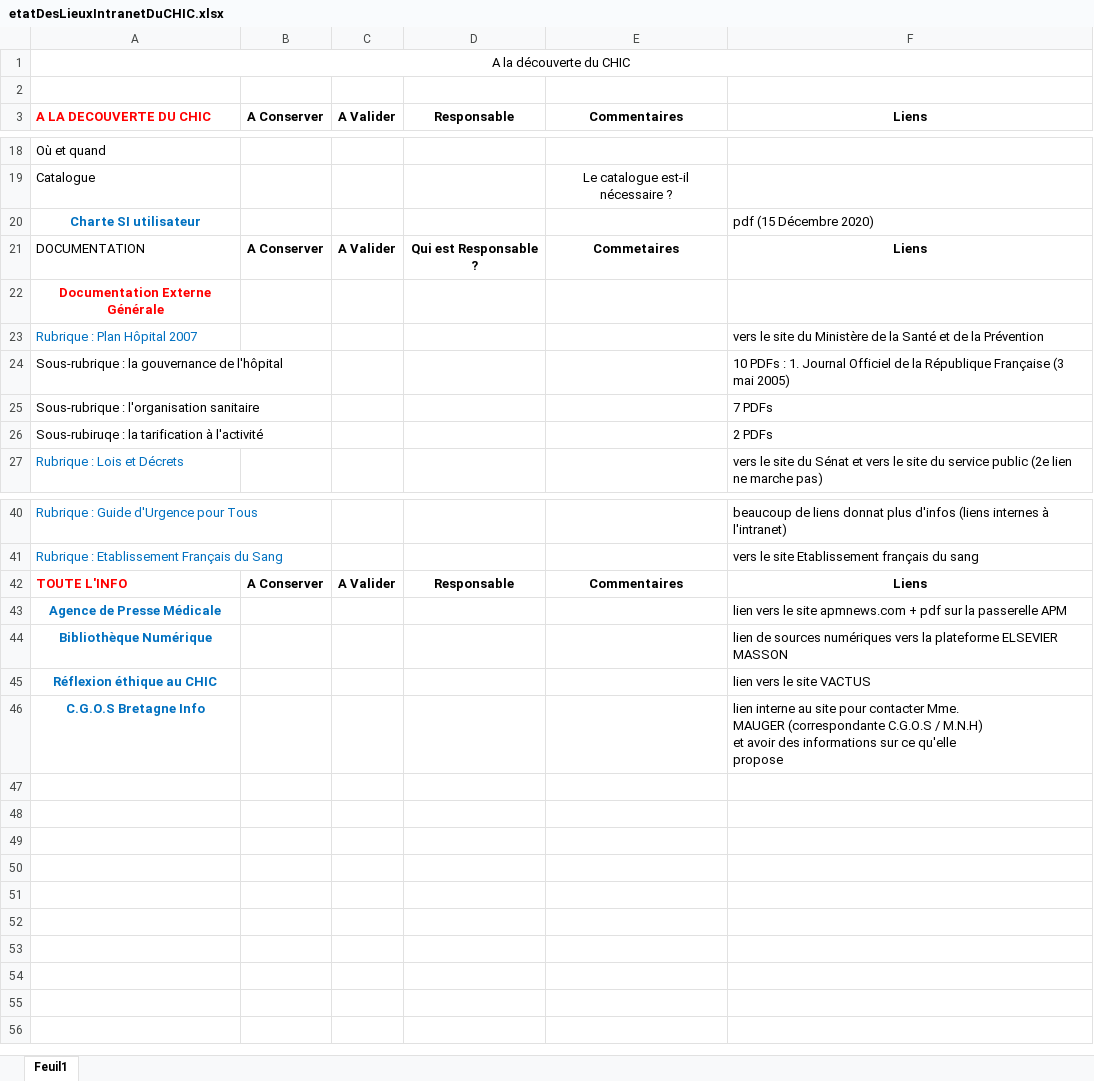
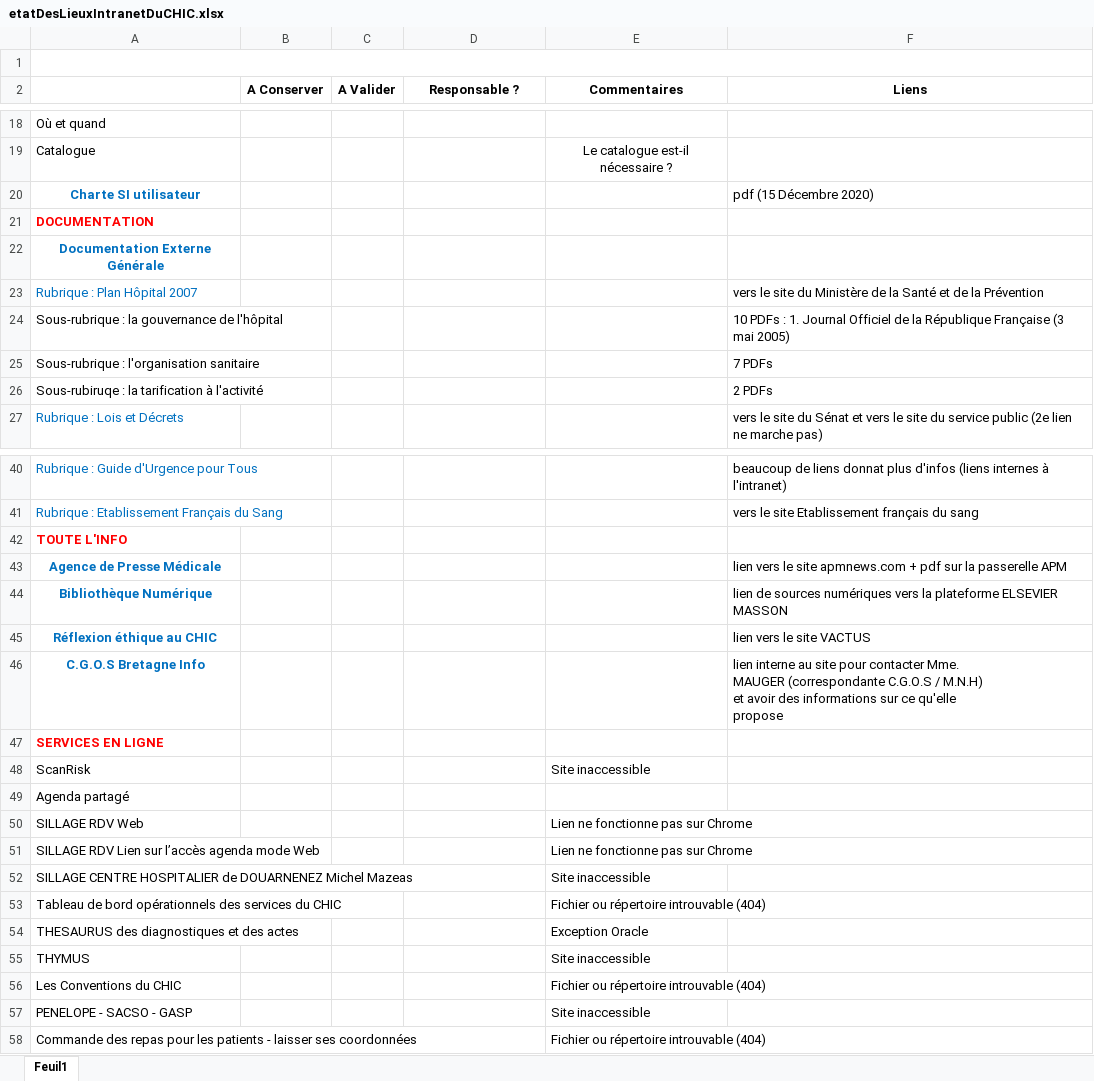
Before and after one commit to yannickbiheul/IntranetChic, an Excel workbook: Documents Excel/etatDesLieuxIntranetDuCHIC.xlsx, sheet Feuil1, drawn as a sheet; only a part is shown, gaps mark what is left out; values as stored, in another font and other column widths than the file's, no borders; removed rows and columns are numbered as before the commit, all else as after; the diff covers the shown part only; the diff names each change by its address in the sheet, - before the commit and + after, or states it on an @@ line.

Commit message:
Ajout des services en ligne

```diff
--- a/Documents Excel/etatDesLieuxIntranetDuCHIC.xlsx (sheet Feuil1)
+++ b/Documents Excel/etatDesLieuxIntranetDuCHIC.xlsx (sheet Feuil1)
-row 1: A la découverte du CHIC
+A1:F1 merged
-A2: A LA DECOUVERTE DU CHIC
+A2: (empty)
-D2: Responsable
+D2: Responsable ?
@@ A21 bold: off → on, text colour: black → #FF0000 @@
-B21 (A Conserver): A Conserver
+B21 (A Conserver): (empty)
-C21 (A Valider): A Valider
+C21 (A Valider): (empty)
-D21 (Responsable ?): Qui est Responsable ?
+D21 (Responsable ?): (empty)
-E21 (Commentaires): Commetaires
+E21 (Commentaires): (empty)
-F21 (Liens): Liens
+F21 (Liens): (empty)
-A22 text colour: #FF0000
+A22 text colour: #0070C0
-B42 (A Conserver): A Conserver
+B42 (A Conserver): (empty)
-C42 (A Valider): A Valider
+C42 (A Valider): (empty)
-D42 (Responsable ?): Responsable
+D42 (Responsable ?): (empty)
-E42 (Commentaires): Commentaires
+E42 (Commentaires): (empty)
-F42 (Liens): Liens
+F42 (Liens): (empty)
+row 47: SERVICES EN LIGNE
+row 48: ScanRisk |  |  |  | Site inaccessible
+row 49: Agenda partagé
+row 50: SILLAGE RDV Web |  |  |  | Lien ne fonctionne pas sur Chrome
+row 51: SILLAGE RDV Lien sur l’accès agenda mode Web |  |  |  | Lien ne fonctionne pas sur Chrome
+row 52: SILLAGE CENTRE HOSPITALIER de DOUARNENEZ Michel Mazeas |  |  |  | Site inaccessible
+row 53: Tableau de bord opérationnels des services du CHIC |  |  |  | Fichier ou répertoire introuvable (404)
+row 54: THESAURUS des diagnostiques et des actes |  |  |  | Exception Oracle
+row 55: THYMUS |  |  |  | Site inaccessible
+row 56: Les Conventions du CHIC |  |  |  | Fichier ou répertoire introuvable (404)
+row 57: PENELOPE - SACSO - GASP |  |  |  | Site inaccessible
+row 58: Commande des repas pour les patients - laisser ses coordonnées |  |  |  | Fichier ou répertoire introuvable (404)
```
Also changed, not shown: 1 added row and cell formats elsewhere in this sheet.
